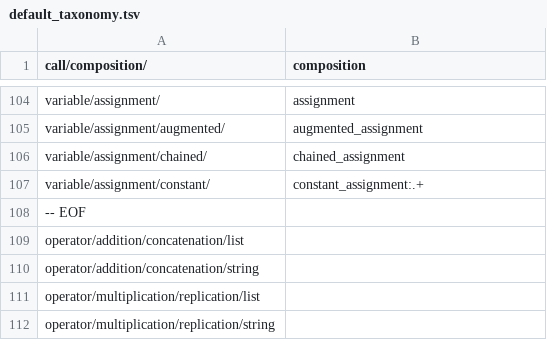
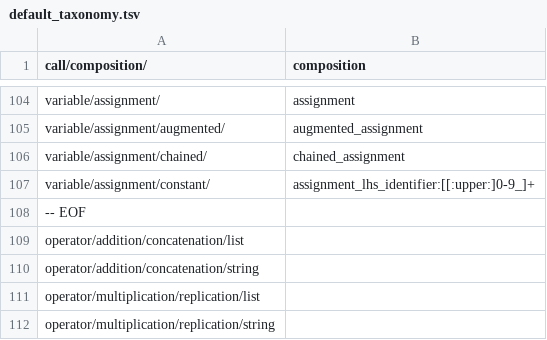
Before and after one commit to laowantong/paroxython, a TSV file: taxonomies/default_taxonomy.tsv, drawn as a sheet; only a part is shown, gaps mark what is left out.

Commit message:
remove construct `constant_assignment` and delegate it to taxonomy

```diff
--- a/taxonomies/default_taxonomy.tsv
+++ b/taxonomies/default_taxonomy.tsv
@@ -106,3 +106,3 @@ variable/assignment/augmented/	augmented_assignment
 variable/assignment/chained/	chained_assignment
-variable/assignment/constant/	constant_assignment:.+
+variable/assignment/constant/	assignment_lhs_identifier:[[:upper:]0-9_]+
 -- EOF	
```
Also changed, not shown: 4 other files.
